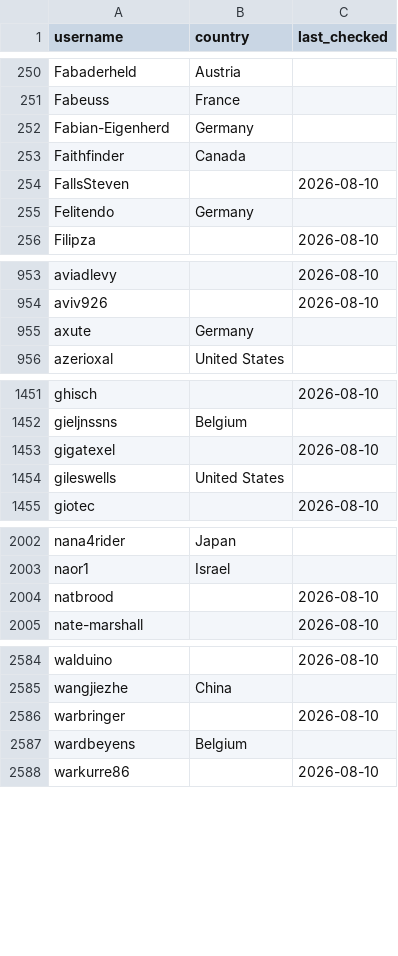
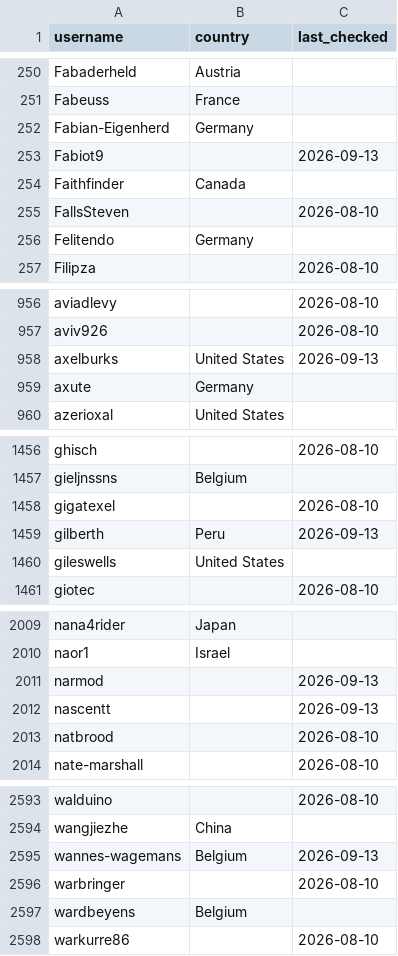
Before and after one commit to alexbelgium/hassio-addons, a CSV file: .github/stargazer_countries.csv, drawn as a sheet; only a part is shown, gaps mark what is left out; the diff covers the shown part only.

```diff
--- a/.github/stargazer_countries.csv
+++ b/.github/stargazer_countries.csv
@@ -252,2 +252,3 @@ Fabeuss,France,
 Fabian-Eigenherd,Germany,
+Fabiot9,,2026-09-13
 Faithfinder,Canada,
@@ -954,2 +957,3 @@ aviadlevy,,2026-08-10
 aviv926,,2026-08-10
+axelburks,United States,2026-09-13
 axute,Germany,
@@ -1453,2 +1458,3 @@ gieljnssns,Belgium,
 gigatexel,,2026-08-10
+gilberth,Peru,2026-09-13
 gileswells,United States,
@@ -2003,2 +2010,4 @@ nana4rider,Japan,
 naor1,Israel,
+narmod,,2026-09-13
+nascentt,,2026-09-13
 natbrood,,2026-08-10
@@ -2585,2 +2594,3 @@ walduino,,2026-08-10
 wangjiezhe,China,
+wannes-wagemans,Belgium,2026-09-13
 warbringer,,2026-08-10
```
Also changed, not shown: 4 added rows elsewhere in this file, 1 other file.
